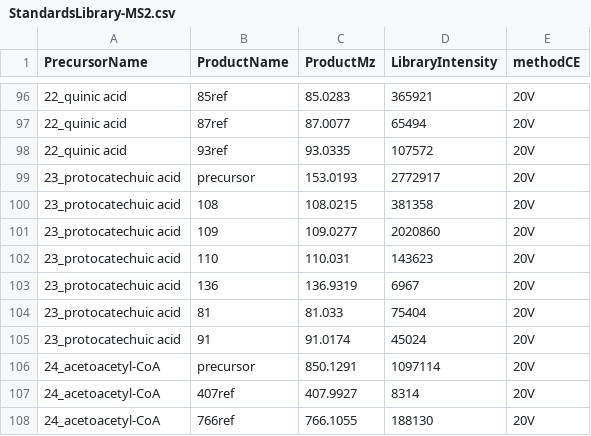
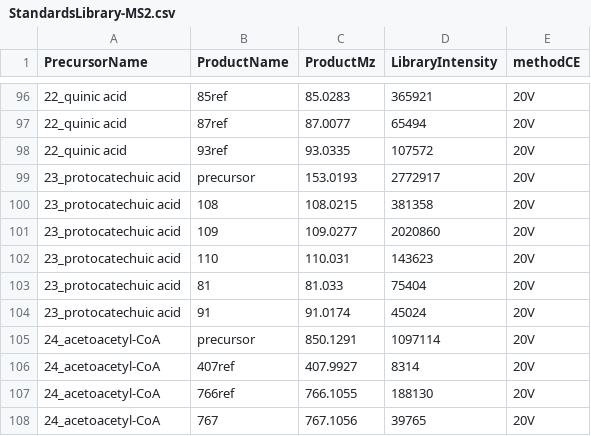
Before and after one commit to EMSL-Computing/PeakDecoder, a CSV file: data/StandardsLibrary-MS2.csv, drawn as a sheet; only a part is shown, gaps mark what is left out; the shorter side is filled out with more unchanged rows.

Commit message:
Add results with updated library (fragments with zero intensity removed).

```diff
--- a/data/StandardsLibrary-MS2.csv
+++ b/data/StandardsLibrary-MS2.csv
@@ -102,3 +102,2 @@ PrecursorName,ProductName,ProductMz,LibraryIntensity,methodCE
 23_protocatechuic acid,110,110.031,143623,20V
-23_protocatechuic acid,136,136.9319,6967,20V
 23_protocatechuic acid,81,81.033,75404,20V
```
Also changed, not shown: 33 other files.
